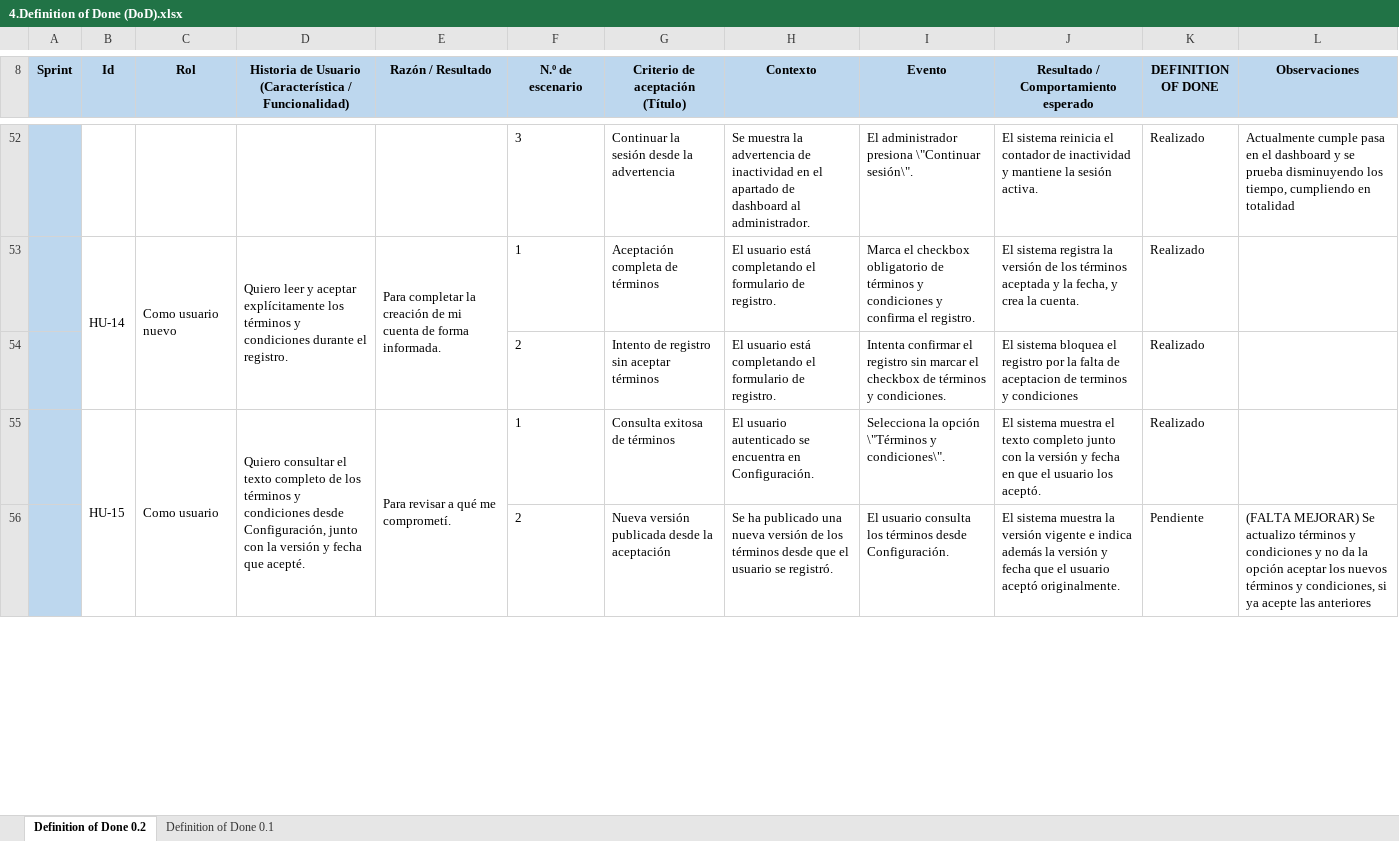
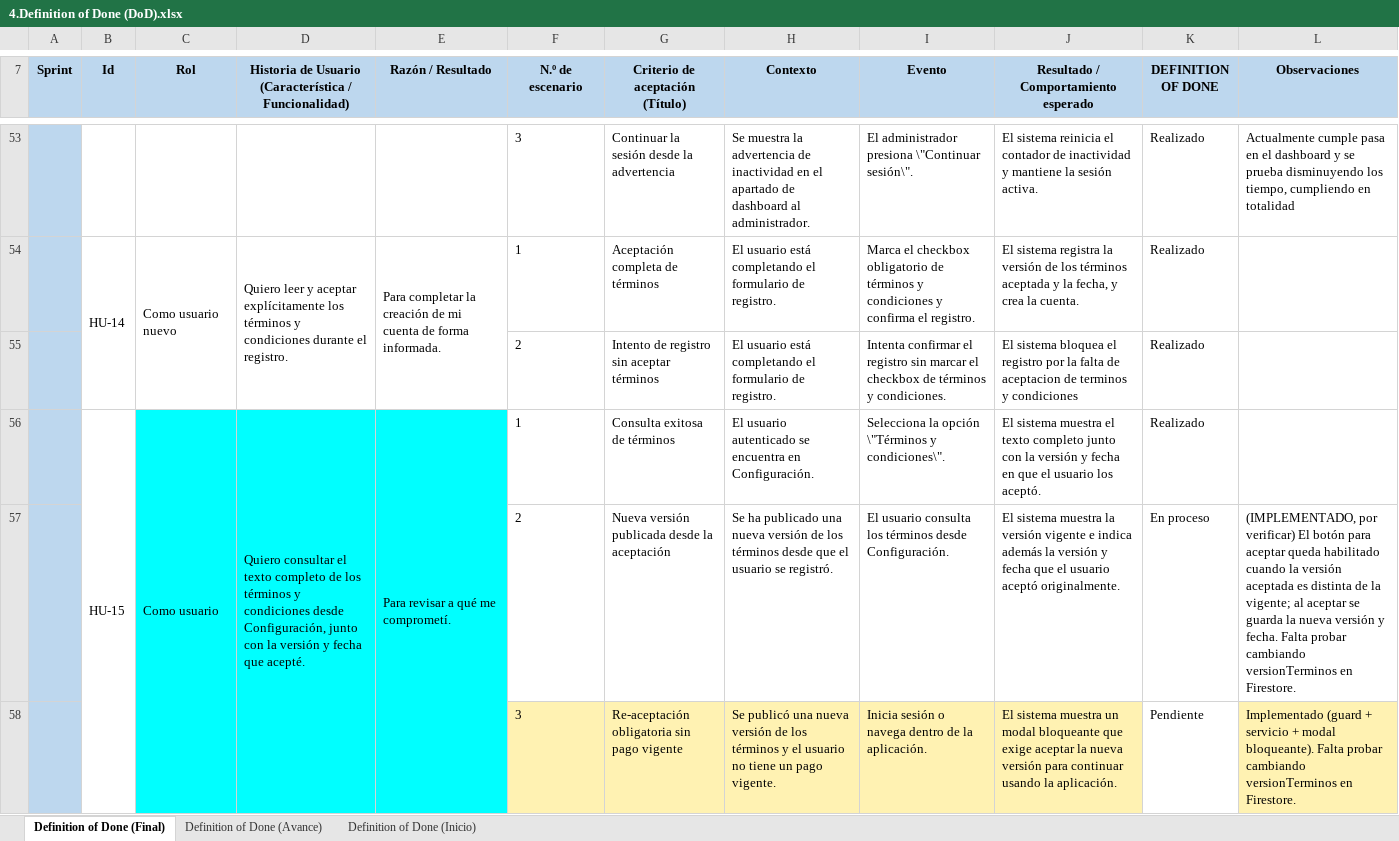
Before and after one commit to IsmaelH3030/Documentacion__ProyectoAPT_Code-Trekking, an Excel workbook: Fase 2/Evidencias proyectos/4.Definition of Done (DoD).xlsx, sheet Definition of Done (Final), drawn as a sheet; only a part is shown, gaps mark what is left out; values as stored, in another font and other column widths than the file's, no borders; charts and pictures not drawn; addresses are those after the commit; the diff covers the shown part only; the diff names each change by its address in the sheet, - before the commit and + after, or states it on an @@ line.

Commit message:
DoD_actual

```diff
--- a/Fase 2/Evidencias proyectos/4.Definition of Done (DoD).xlsx (sheet Definition of Done (Final))
+++ b/Fase 2/Evidencias proyectos/4.Definition of Done (DoD).xlsx (sheet Definition of Done (Final))
-sheet tab: Definition of Done 0.2
+sheet tab: Definition of Done (Final)
-sheet tab: Definition of Done 0.1
+sheet tab: Definition of Done (Avance)
+sheet tab: Definition of Done (Inicio)
-C56:E56 fill: none
+C56:E56 fill: #00FFFF
-K57 (DEFINITION OF DONE): Pendiente
+K57 (DEFINITION OF DONE): En proceso
-L57 (Observaciones): (FALTA MEJORAR) Se actualizo términos y condiciones y no da la opción aceptar los nuevos términos y condiciones, si ya acepte las anteriores
+L57 (Observaciones): (IMPLEMENTADO, por verificar) El botón para aceptar queda habilitado cuando la versión aceptada es distinta de la vigente; al aceptar se guarda la nueva versión y fecha. Falta probar cambiando versionTerminos en Firestore.
+row 58:  |  |  |  |  | 3 | Re-aceptación obligatoria sin pago vigente | Se publicó una nueva versión de los términos y el usuario no tiene un pago vigente. | Inicia sesión o navega dentro de la aplicación. | El sistema muestra un modal bloqueante que exige aceptar la nueva versión para continuar usando la aplicación. | Pendiente | Implementado (guard + servicio + modal bloqueante). Falta probar cambiando versionTerminos en Firestore.
```
Also changed, not shown: 87 added rows, 1 removed row, 32 edited cells and cell formats elsewhere in this sheet, sheet Definition of Done (Avance), charts or pictures.
